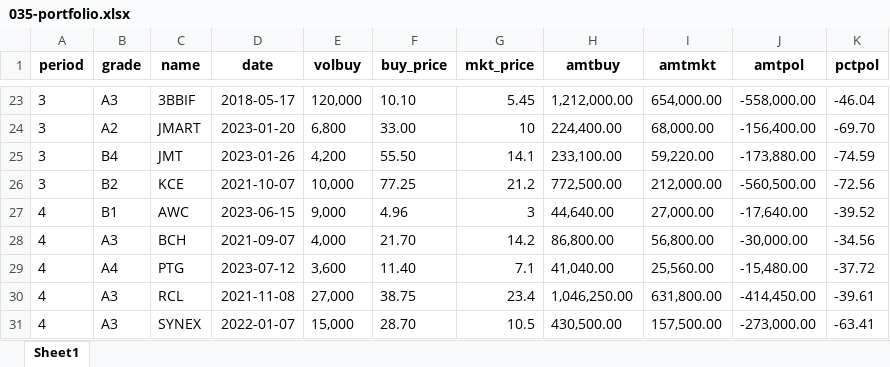
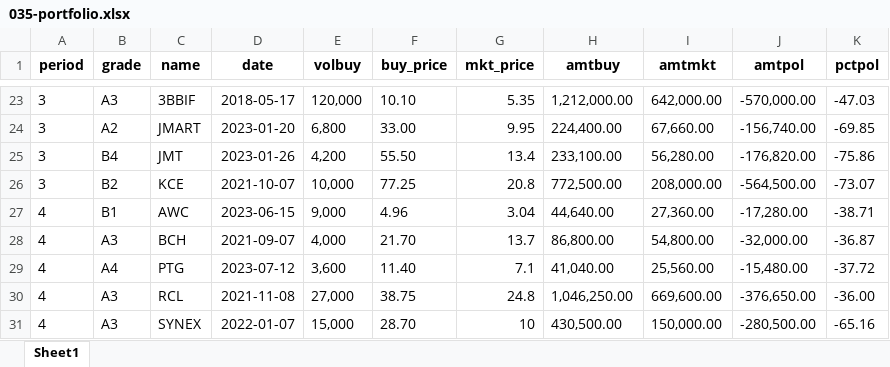
Before and after one commit to santimcs/A5, an Excel workbook: Excel/035-portfolio.xlsx, sheet Sheet1, drawn as a sheet; only a part is shown, gaps mark what is left out; values as stored, in another font and other column widths than the file's, no borders; the diff covers the shown part only; the diff names each change by its address in the sheet, - before the commit and + after, or states it on an @@ line.

```diff
--- a/Excel/035-portfolio.xlsx (sheet Sheet1)
+++ b/Excel/035-portfolio.xlsx (sheet Sheet1)
-G23 (mkt_price): 5.45
+G23 (mkt_price): 5.35
-I23 (amtmkt): 654,000.00
+I23 (amtmkt): 642,000.00
-J23 (amtpol): -558,000.00
+J23 (amtpol): -570,000.00
-K23 (pctpol): -46.04
+K23 (pctpol): -47.03
-G24 (mkt_price): 10
+G24 (mkt_price): 9.95
-I24 (amtmkt): 68,000.00
+I24 (amtmkt): 67,660.00
-J24 (amtpol): -156,400.00
+J24 (amtpol): -156,740.00
-K24 (pctpol): -69.70
+K24 (pctpol): -69.85
-G25 (mkt_price): 14.1
+G25 (mkt_price): 13.4
-I25 (amtmkt): 59,220.00
+I25 (amtmkt): 56,280.00
-J25 (amtpol): -173,880.00
+J25 (amtpol): -176,820.00
-K25 (pctpol): -74.59
+K25 (pctpol): -75.86
-G26 (mkt_price): 21.2
+G26 (mkt_price): 20.8
-I26 (amtmkt): 212,000.00
+I26 (amtmkt): 208,000.00
-J26 (amtpol): -560,500.00
+J26 (amtpol): -564,500.00
-K26 (pctpol): -72.56
+K26 (pctpol): -73.07
-G27 (mkt_price): 3
+G27 (mkt_price): 3.04
-I27 (amtmkt): 27,000.00
+I27 (amtmkt): 27,360.00
-J27 (amtpol): -17,640.00
+J27 (amtpol): -17,280.00
-K27 (pctpol): -39.52
+K27 (pctpol): -38.71
-G28 (mkt_price): 14.2
+G28 (mkt_price): 13.7
-I28 (amtmkt): 56,800.00
+I28 (amtmkt): 54,800.00
-J28 (amtpol): -30,000.00
+J28 (amtpol): -32,000.00
-K28 (pctpol): -34.56
+K28 (pctpol): -36.87
-G30 (mkt_price): 23.4
+G30 (mkt_price): 24.8
-I30 (amtmkt): 631,800.00
+I30 (amtmkt): 669,600.00
-J30 (amtpol): -414,450.00
+J30 (amtpol): -376,650.00
-K30 (pctpol): -39.61
+K30 (pctpol): -36.00
-G31 (mkt_price): 10.5
+G31 (mkt_price): 10
-I31 (amtmkt): 157,500.00
+I31 (amtmkt): 150,000.00
-J31 (amtpol): -273,000.00
+J31 (amtpol): -280,500.00
-K31 (pctpol): -63.41
+K31 (pctpol): -65.16
```
Also changed, not shown: 67 edited cells elsewhere in this sheet, Excel/01-CashFlow.xlsx, Excel/02-Profit_by_Type.xlsx, 26 other files.
